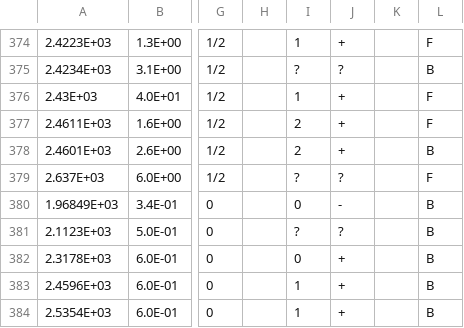
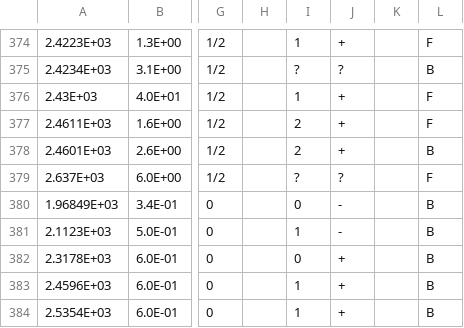
Before and after one commit to GooFit/AmpGen, a CSV file: options/mass_width.csv, drawn as a sheet; only a part is shown, gaps mark what is left out; the diff names each change by its address in the sheet, - before the commit and + after, or states it on an @@ line.

```diff
--- a/options/mass_width.csv
+++ b/options/mass_width.csv
-I381: ?
+I381: 1
-J381: ?
+J381: -
```
Also changed, not shown: options/MintDalitzSpecialParticles.csv, 21 other files.
